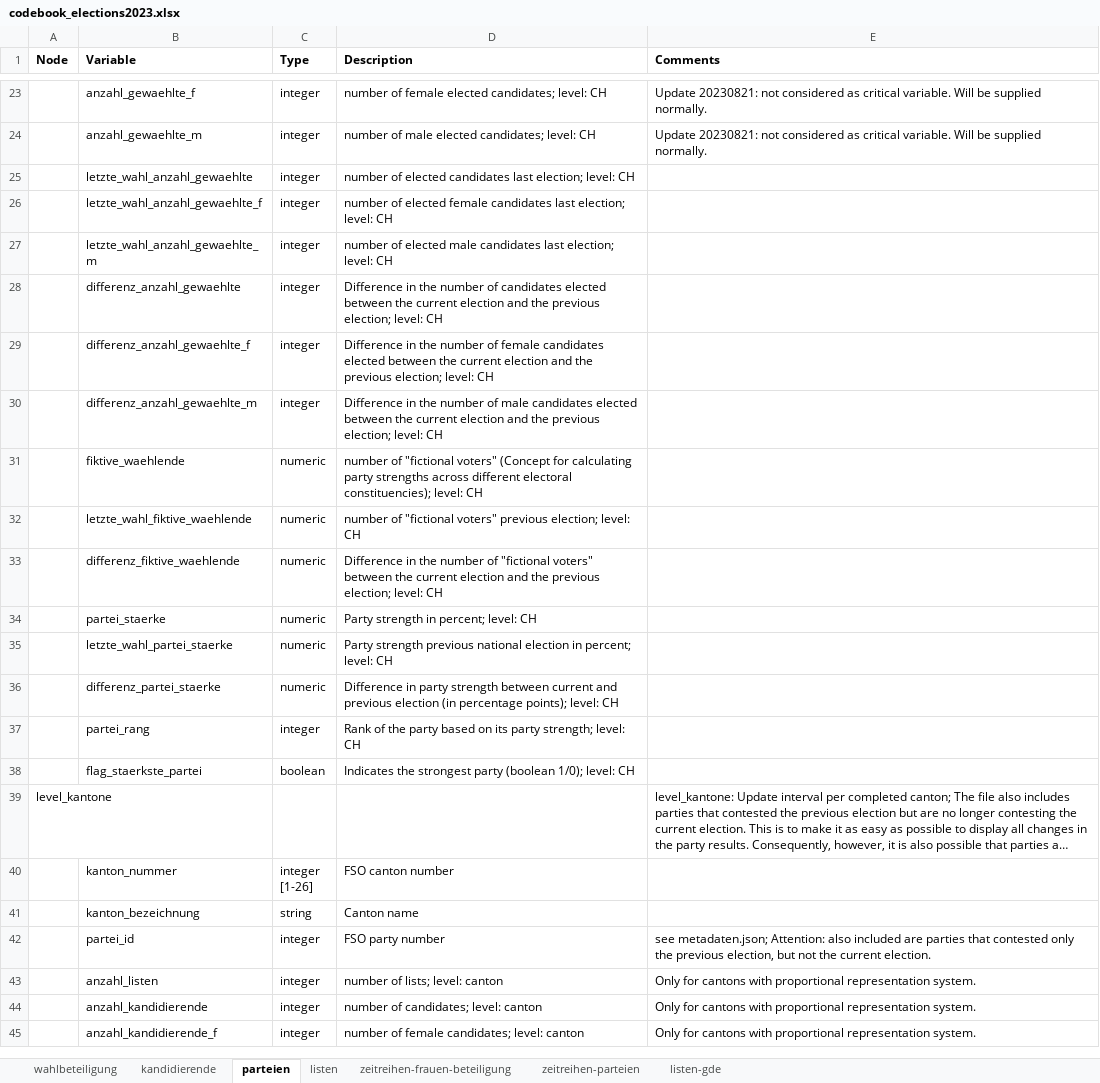
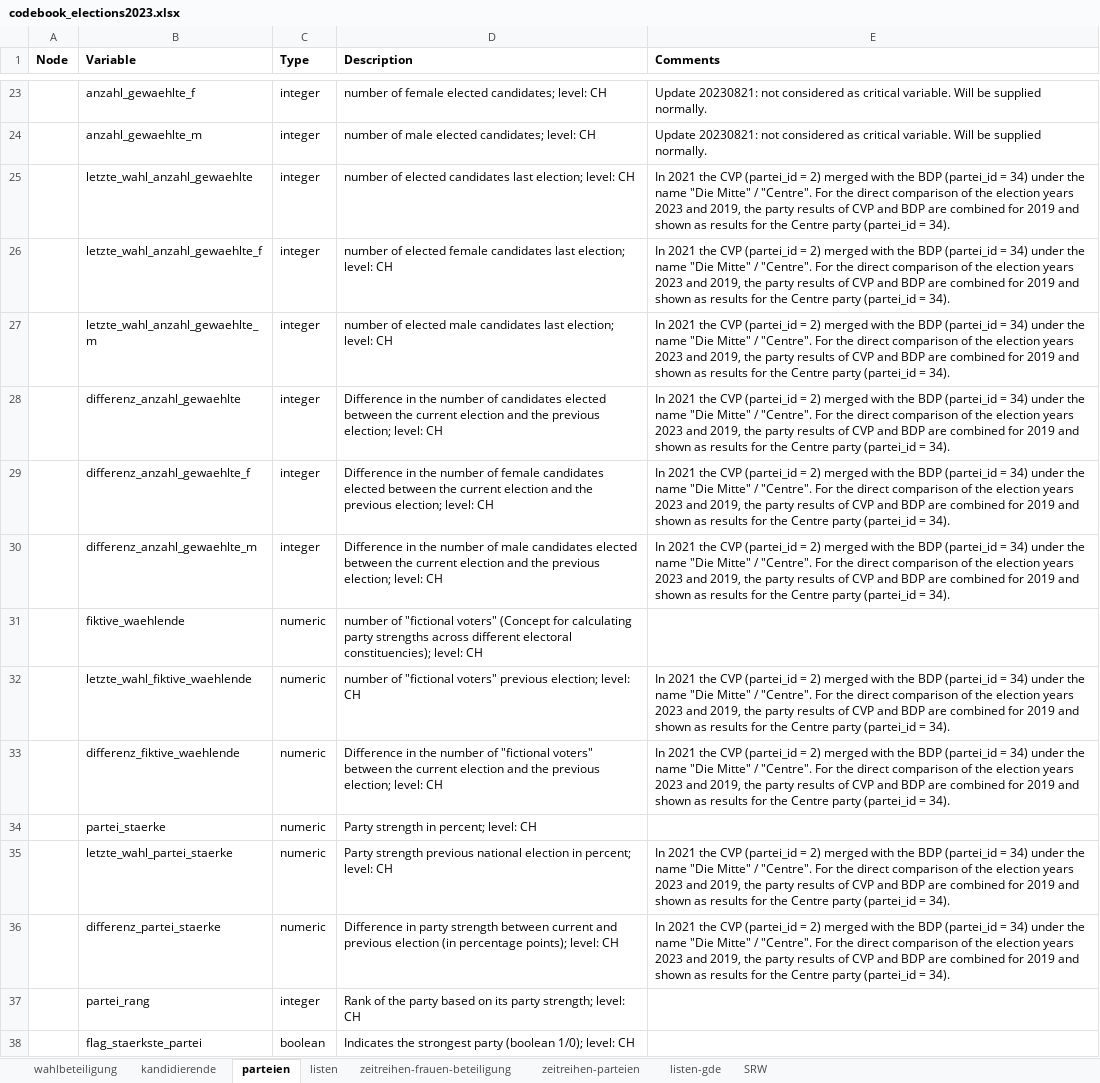
Before and after one commit to bfspoku/wd-poku, an Excel workbook: codebook/codebook_elections2023.xlsx, sheet parteien, drawn as a sheet; only a part is shown, gaps mark what is left out; the shorter side is filled out with more unchanged rows; long unchanged cells end in …; values as stored, in another font and other column widths than the file's, no borders; the diff covers the shown part only; the diff names each change by its address in the sheet, - before the commit and + after, or states it on an @@ line.

```diff
--- a/codebook/codebook_elections2023.xlsx (sheet parteien)
+++ b/codebook/codebook_elections2023.xlsx (sheet parteien)
+sheet tab: SRW
-E25:E30 (Comments): (empty)
+E25:E30 (Comments): In 2021 the CVP (partei_id = 2) merged with the BDP (partei_id = 34) under the name "Die Mitte" / "Centre". For the direct comparison of the election years 2023 and 2019, the party results of CVP and BDP are combined for 2019 and shown as results for the Centre party (partei_id = 34).
-E32:E33 (Comments): (empty)
+E32:E33 (Comments): In 2021 the CVP (partei_id = 2) merged with the BDP (partei_id = 34) under the name "Die Mitte" / "Centre". For the direct comparison of the election years 2023 and 2019, the party results of CVP and BDP are combined for 2019 and shown as results for the Centre party (partei_id = 34).
-E35:E36 (Comments): (empty)
+E35:E36 (Comments): In 2021 the CVP (partei_id = 2) merged with the BDP (partei_id = 34) under the name "Die Mitte" / "Centre". For the direct comparison of the election years 2023 and 2019, the party results of CVP and BDP are combined for 2019 and shown as results for the Centre party (partei_id = 34).
```
Also changed, not shown: 16 edited cells elsewhere in this sheet, docs/codebook/codebook_elections2023.xlsx, 6 other files.
